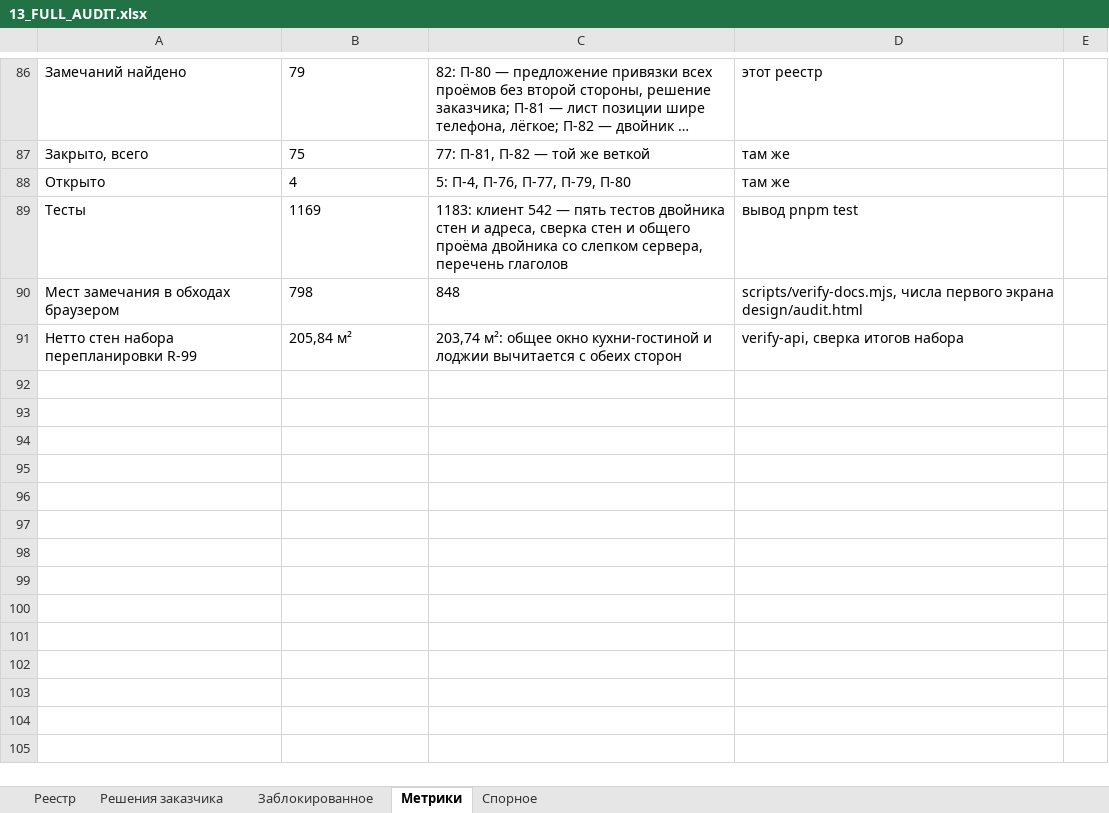
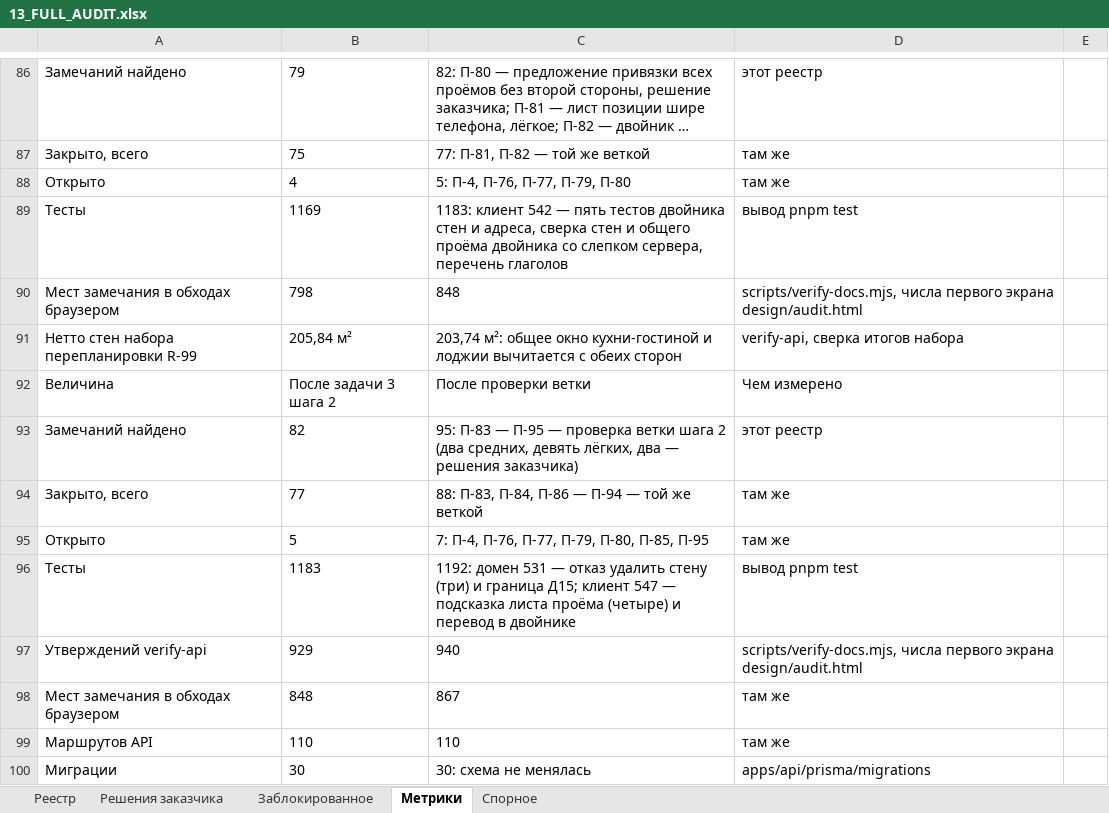
Before and after one commit to klemmerpavel-beep/Acceptance-Facility-Management-System, an Excel workbook: docs/13_FULL_AUDIT.xlsx, sheet Метрики, drawn as a sheet; only a part is shown, gaps mark what is left out; long unchanged cells end in …; values as stored, in another font and other column widths than the file's, no borders; the diff names each change by its address in the sheet, - before the commit and + after, or states it on an @@ line.

```diff
--- a/docs/13_FULL_AUDIT.xlsx (sheet Метрики)
+++ b/docs/13_FULL_AUDIT.xlsx (sheet Метрики)
+row 92: Величина | После задачи 3 шага 2 | После проверки ветки | Чем измерено
+row 93: Замечаний найдено | 82 | 95: П-83 — П-95 — проверка ветки шага 2 (два средних, девять лёгких, два — решения заказчика) | этот реестр
+row 94: Закрыто, всего | 77 | 88: П-83, П-84, П-86 — П-94 — той же веткой | там же
+row 95: Открыто | 5 | 7: П-4, П-76, П-77, П-79, П-80, П-85, П-95 | там же
+row 96: Тесты | 1183 | 1192: домен 531 — отказ удалить стену (три) и граница Д15; клиент 547 — подсказка листа проёма (четыре) и перевод в двойнике | вывод pnpm test
+row 97: Утверждений verify-api | 929 | 940 | scripts/verify-docs.mjs, числа первого экрана design/audit.html
+row 98: Мест замечания в обходах браузером | 848 | 867 | там же
+row 99: Маршрутов API | 110 | 110 | там же
+row 100: Миграции | 30 | 30: схема не менялась | apps/api/prisma/migrations
```
Also changed, not shown: sheet Реестр, sheet Решения заказчика, 6 other files.
